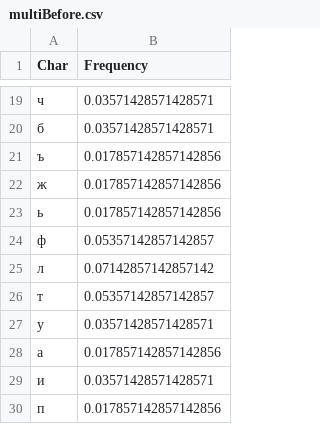
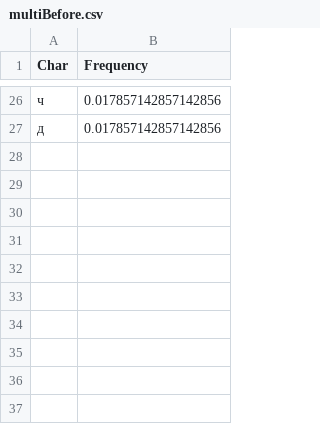
Before and after one commit to 0ero-1ne/crypto2, a CSV file: Lab3/multiBefore.csv, drawn as a sheet; only a part is shown, gaps mark what is left out; the diff covers the shown part only.

```diff
--- a/Lab3/multiBefore.csv
+++ b/Lab3/multiBefore.csv
@@ -19,12 +26,2 @@ Char	Frequency
-ч	0.03571428571428571
-б	0.03571428571428571
-ъ	0.017857142857142856
-ж	0.017857142857142856
-ь	0.017857142857142856
-ф	0.05357142857142857
-л	0.07142857142857142
-т	0.05357142857142857
-у	0.03571428571428571
-а	0.017857142857142856
-и	0.03571428571428571
-п	0.017857142857142856
+ч	0.017857142857142856
+д	0.017857142857142856
```
Also changed, not shown: 17 added rows, 11 removed rows, 1 moved row and 3 edited cells elsewhere in this file, Lab3/multiAfter.csv, 20 other files.
